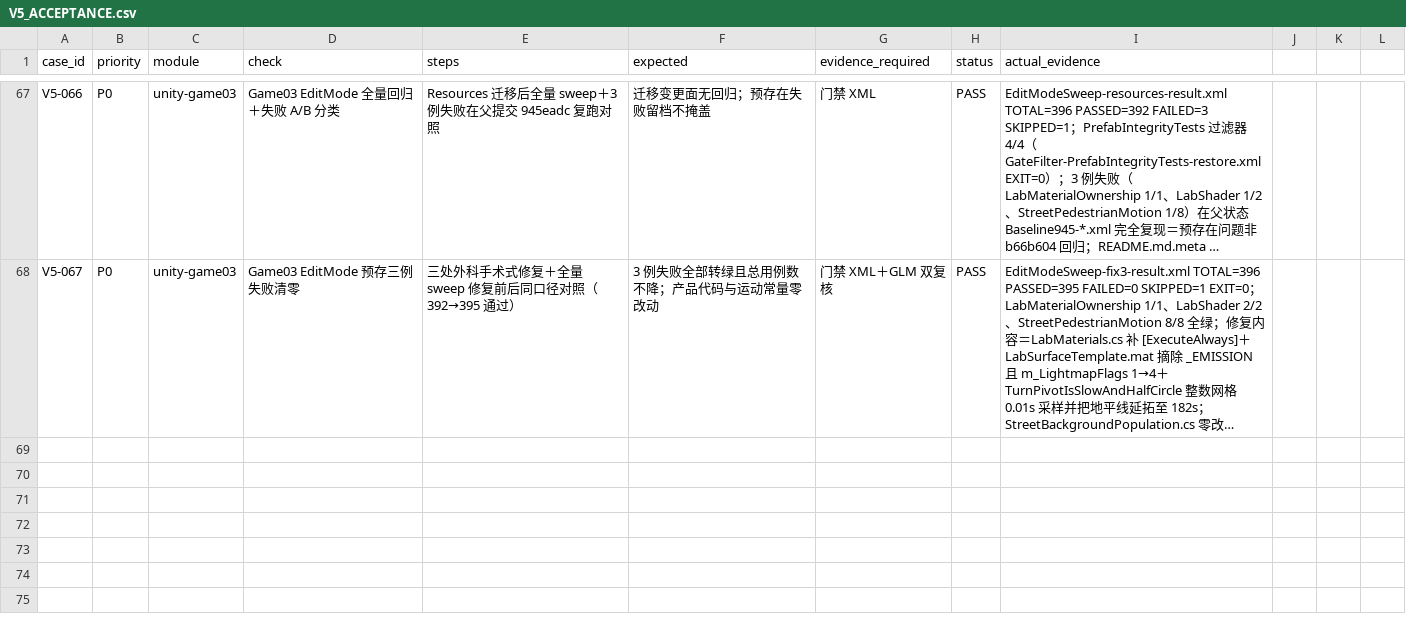
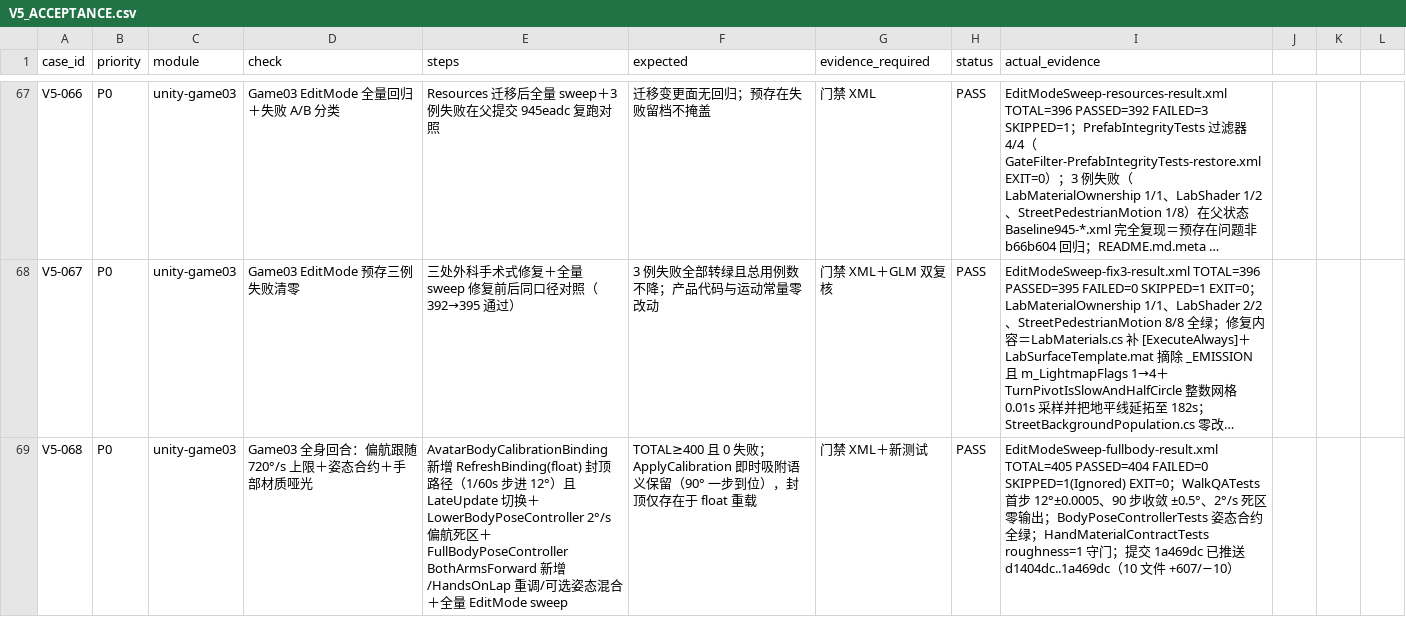
Before and after one commit to ZZX0109/BCI-Game, a CSV file: V5_ACCEPTANCE.csv, drawn as a sheet; only a part is shown, gaps mark what is left out; long unchanged cells end in …; the diff names each change by its address in the sheet, - before the commit and + after, or states it on an @@ line.

Commit message:
V5-068: full-body round evidence (yaw cap 720deg/s, pose contract, hand matte)
- Game03-Integration commit 1a469dc pushed (d1404dc..1a469dc), 10 files +607/-10
- EditMode sweep fullbody: TOTAL=405 PASSED=404 FAILED=0 SKIPPED=1(Ignored) EXIT=0
- New: RefreshBinding(float) capped follow, WalkQATests, BodyPoseControllerTests
  contract pinning, HandMaterialContractTests; ElenaHand roughness 0.9->1
- Attribution: 7 GLM subagents (walkqa-audit, material-audit, material-fix,
  material-test, pose-tests, retune-audit, yawtest-fix); gpt-6-luna route
  still unavailable; ChatGPT planning chat sync blocked in harness

```diff
--- a/V5_ACCEPTANCE.csv
+++ b/V5_ACCEPTANCE.csv
+row 69: V5-068 | P0 | unity-game03 | Game03 全身回合：偏航跟随 720°/s 上限＋姿态合约＋手部材质哑光 | AvatarBodyCalibrationBinding 新增 RefreshBinding(float) 封顶路径（1/60s 步进 12°）且 LateUpdate 切换＋LowerBodyPoseController 2°/s 偏航死区＋FullBodyPoseController BothArmsForward 新增/HandsOnLap 重调/可选姿态混合＋全量 EditMode sweep | TOTAL≥400 且 0 失败；ApplyCalibration 即时吸附语义保留（90° 一步到位），封顶仅存在于 float 重载 | 门禁 XML＋新测试 | PASS | EditModeSweep-fullbody-result.xml TOTAL=405 PASSED=404 FAILED=0 SKIPPED=1(Ignored) EXIT=0；WalkQATests 首步 12°±0.0005、90 步收敛 ±0.5°、2°/s 死区零输出；BodyPoseControllerTests 姿态合约全绿；HandMaterialContractTests roughness=1 守门；提交 1a469dc 已推送 d1404dc..1a469dc（10 文件 +607/−10）
```
Also changed, not shown: 1 other file.
